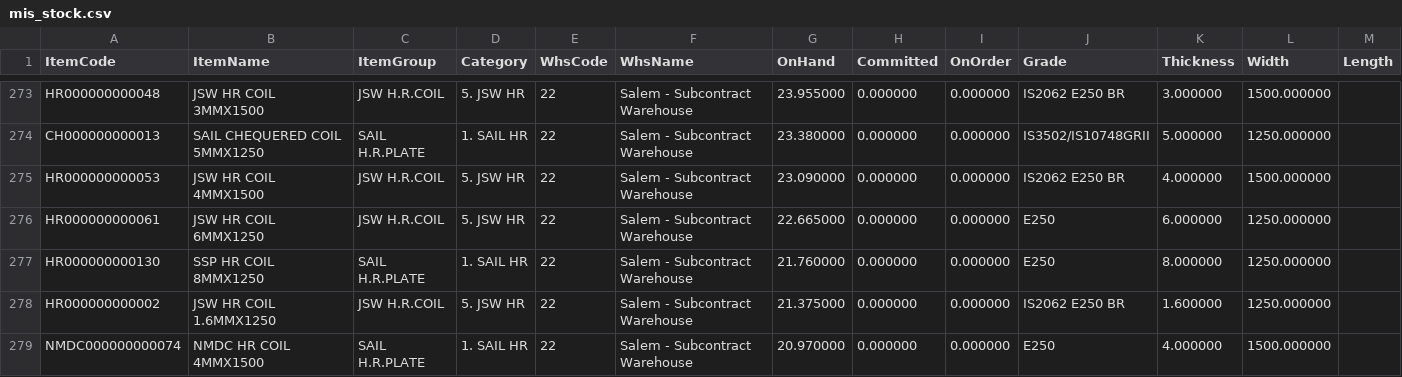
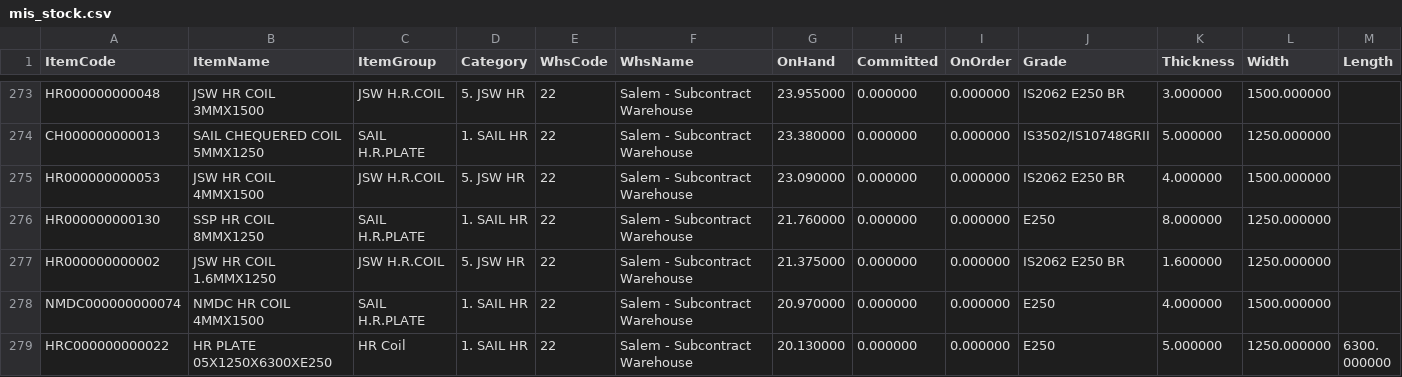
Before and after one commit to BSC23609/bsc-stock-data, a CSV file: mis_stock.csv, drawn as a sheet; only a part is shown, gaps mark what is left out; the shorter side is filled out with more unchanged rows; the diff names each change by its address in the sheet, - before the commit and + after, or states it on an @@ line.

Commit message:
stock refresh 2026-09-24 07:45

```diff
--- a/mis_stock.csv
+++ b/mis_stock.csv
-row 276: HR000000000061 | JSW HR COIL 6MMX1250 | JSW H.R.COIL | 5. JSW HR | 22 | Salem - Subcontract Warehouse | 22.665000 | 0.000000 | 0.000000 | E250 | 6.000000 | 1250.000000
```
Also changed, not shown: 2 other files.
